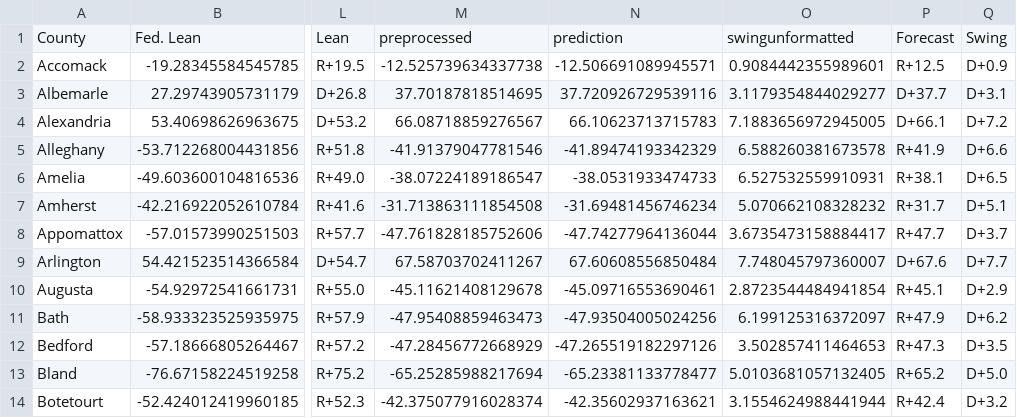
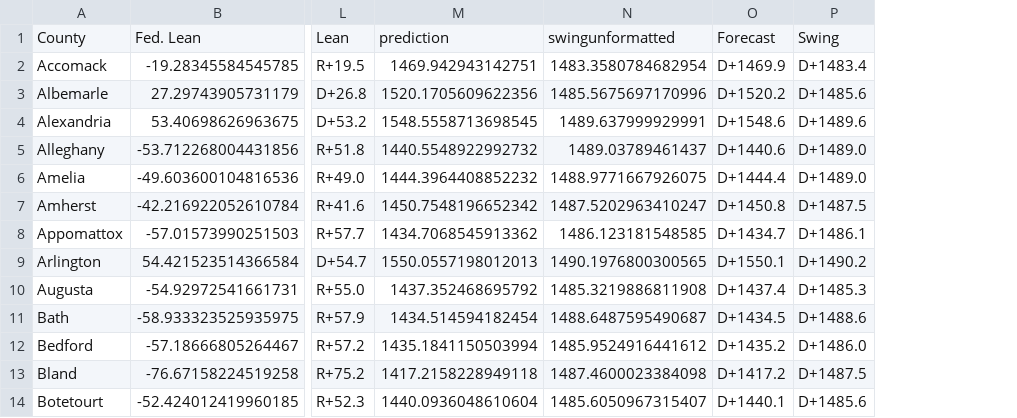
Before and after one commit to MapWiseResearch/forecast_data, a CSV file: 25governors/va_counties.csv, drawn as a sheet; only a part is shown, gaps mark what is left out; removed rows and columns are numbered as before the commit, all else as after; the diff names each change by its address in the sheet, - before the commit and + after, or states it on an @@ line.

```diff
--- a/25governors/va_counties.csv
+++ b/25governors/va_counties.csv
-column M, rows 1-14: preprocessed | -12.525739634337738 | 37.70187818514695 | 66.08718859276567 | -41.91379047781546 | -38.07224189186547 | -31.713863111854508 | -47.761828185752606 | 67.58703702411267 | -45.11621408129678 | -47.95408859463473 | -47.28456772668929 | -65.25285988217694 | -42.375077916028374
-column N, rows 1-14: prediction | -12.506691089945571 | 37.720926729539116 | 66.10623713715783 | -41.89474193342329 | -38.0531933474733 | -31.69481456746234 | -47.74277964136044 | 67.60608556850484 | -45.09716553690461 | -47.93504005024256 | -47.265519182297126 | -65.23381133778477 | -42.35602937163621
-column O, rows 1-14: swingunformatted | 0.9084442355989601 | 3.1179354844029277 | 7.1883656972945005 | 6.588260381673578 | 6.527532559910931 | 5.070662108328232 | 3.6735473158884417 | 7.748045797360007 | 2.8723544484941854 | 6.199125316372097 | 3.502857411464653 | 5.0103681057132405 | 3.1554624988441944
-column P, rows 1-14: Forecast | R+12.5 | D+37.7 | D+66.1 | R+41.9 | R+38.1 | R+31.7 | R+47.7 | D+67.6 | R+45.1 | R+47.9 | R+47.3 | R+65.2 | R+42.4
-column Q, rows 1-14: Swing | D+0.9 | D+3.1 | D+7.2 | D+6.6 | D+6.5 | D+5.1 | D+3.7 | D+7.7 | D+2.9 | D+6.2 | D+3.5 | D+5.0 | D+3.2
+column M, rows 1-14: prediction | 1469.942943142751 | 1520.1705609622356 | 1548.5558713698545 | 1440.5548922992732 | 1444.3964408852232 | 1450.7548196652342 | 1434.7068545913362 | 1550.0557198012013 | 1437.352468695792 | 1434.514594182454 | 1435.1841150503994 | 1417.2158228949118 | 1440.0936048610604
+column N, rows 1-14: swingunformatted | 1483.3580784682954 | 1485.5675697170996 | 1489.637999929991 | 1489.03789461437 | 1488.9771667926075 | 1487.5202963410247 | 1486.123181548585 | 1490.1976800300565 | 1485.3219886811908 | 1488.6487595490687 | 1485.9524916441612 | 1487.4600023384098 | 1485.6050967315407
+column O, rows 1-14: Forecast | D+1469.9 | D+1520.2 | D+1548.6 | D+1440.6 | D+1444.4 | D+1450.8 | D+1434.7 | D+1550.1 | D+1437.4 | D+1434.5 | D+1435.2 | D+1417.2 | D+1440.1
+column P, rows 1-14: Swing | D+1483.4 | D+1485.6 | D+1489.6 | D+1489.0 | D+1489.0 | D+1487.5 | D+1486.1 | D+1490.2 | D+1485.3 | D+1488.6 | D+1486.0 | D+1487.5 | D+1485.6
```
Also changed, not shown: 25governors/nj_counties.csv, 25governors/nj_toplines.csv, 14 other files.
